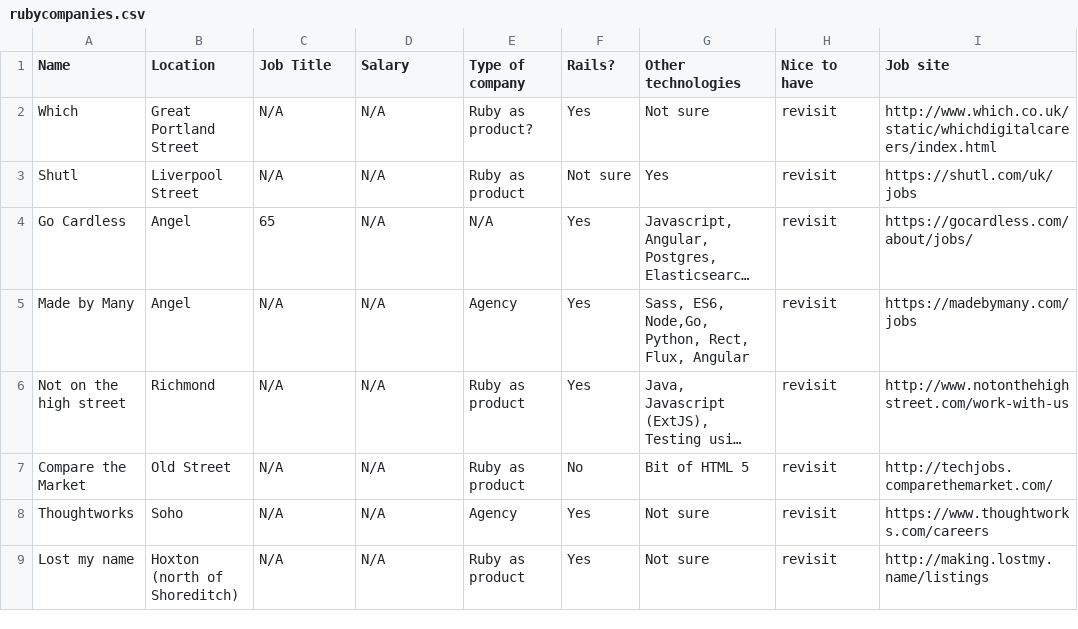
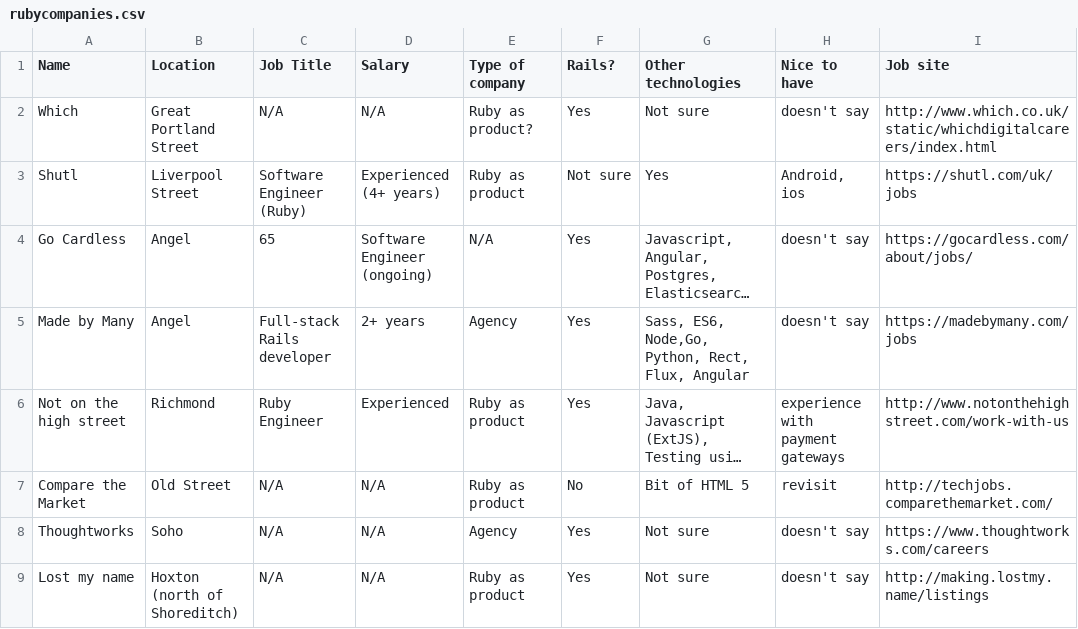
Before and after one commit to Skillabiz/london_RoR, a CSV file: rubycompanies.csv, drawn as a sheet; only a part is shown; long unchanged cells end in …; the diff covers the shown part only; the diff names each change by its address in the sheet, - before the commit and + after, or states it on an @@ line.

Commit message:
Added more companies

```diff
--- a/rubycompanies.csv
+++ b/rubycompanies.csv
-H2 (Nice to have): revisit
+H2 (Nice to have): doesn't say
-C3 (Job Title): N/A
+C3 (Job Title): Software Engineer (Ruby)
-D3 (Salary): N/A
+D3 (Salary): Experienced (4+ years)
-H3 (Nice to have): revisit
+H3 (Nice to have): Android, ios
-D4 (Salary): N/A
+D4 (Salary): Software Engineer (ongoing)
-H4:H5 (Nice to have): revisit
+H4:H5 (Nice to have): doesn't say
-C5 (Job Title): N/A
+C5 (Job Title): Full-stack Rails developer
-D5 (Salary): N/A
+D5 (Salary): 2+ years
-C6 (Job Title): N/A
+C6 (Job Title): Ruby Engineer
-D6 (Salary): N/A
+D6 (Salary): Experienced
-H6 (Nice to have): revisit
+H6 (Nice to have): experience with payment gateways
-H8:H9 (Nice to have): revisit
+H8:H9 (Nice to have): doesn't say
```
Also changed, not shown: 1 added row and 8 edited cells elsewhere in this file.
